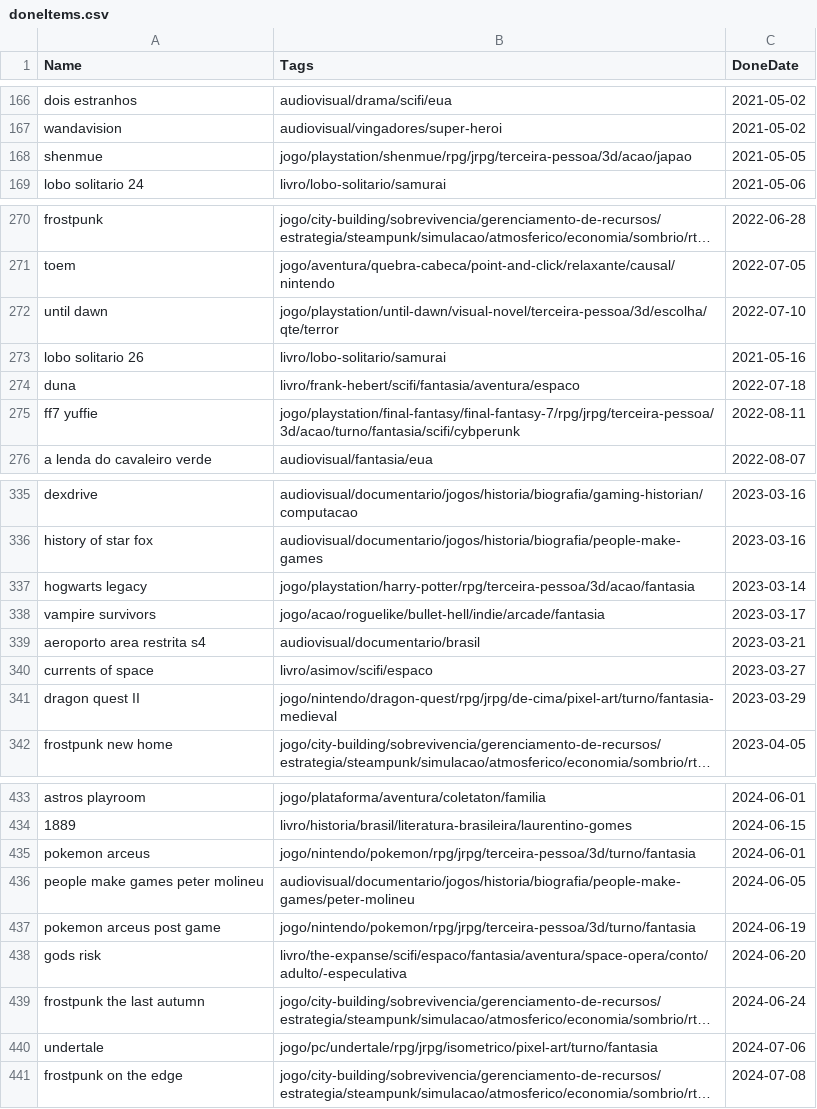
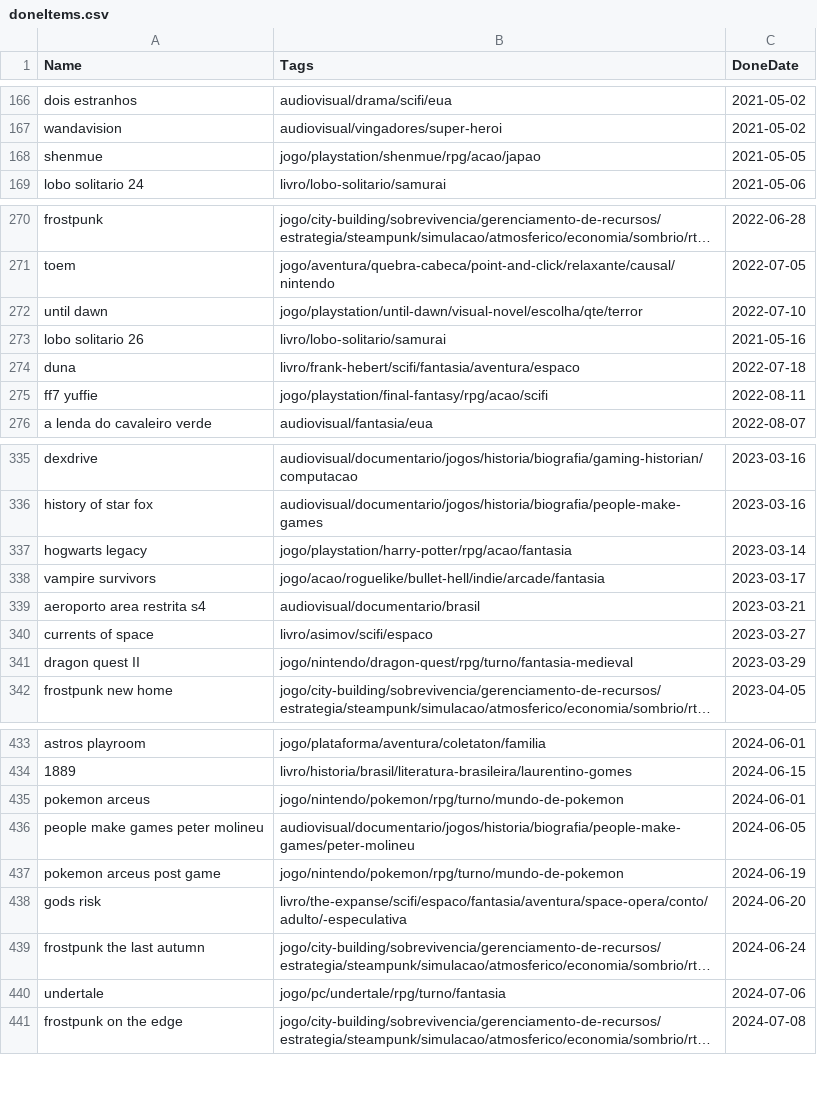
Before and after one commit to matheusmco/EntertainmentChooser, a CSV file: items/doneItems.csv, drawn as a sheet; only a part is shown, gaps mark what is left out; long unchanged cells end in …; the diff covers the shown part only; the diff names each change by its address in the sheet, - before the commit and + after, or states it on an @@ line.

```diff
--- a/items/doneItems.csv
+++ b/items/doneItems.csv
-B168 (Tags): jogo/playstation/shenmue/rpg/jrpg/terceira-pessoa/3d/acao/japao
+B168 (Tags): jogo/playstation/shenmue/rpg/acao/japao
-B272 (Tags): jogo/playstation/until-dawn/visual-novel/terceira-pessoa/3d/escolha/qte/terror
+B272 (Tags): jogo/playstation/until-dawn/visual-novel/escolha/qte/terror
-B275 (Tags): jogo/playstation/final-fantasy/final-fantasy-7/rpg/jrpg/terceira-pessoa/3d/acao/turno/fantasia/scifi/cybperunk
+B275 (Tags): jogo/playstation/final-fantasy/rpg/acao/scifi
-B337 (Tags): jogo/playstation/harry-potter/rpg/terceira-pessoa/3d/acao/fantasia
+B337 (Tags): jogo/playstation/harry-potter/rpg/acao/fantasia
-B341 (Tags): jogo/nintendo/dragon-quest/rpg/jrpg/de-cima/pixel-art/turno/fantasia-medieval
+B341 (Tags): jogo/nintendo/dragon-quest/rpg/turno/fantasia-medieval
-B435 (Tags): jogo/nintendo/pokemon/rpg/jrpg/terceira-pessoa/3d/turno/fantasia
+B435 (Tags): jogo/nintendo/pokemon/rpg/turno/mundo-de-pokemon
-B437 (Tags): jogo/nintendo/pokemon/rpg/jrpg/terceira-pessoa/3d/turno/fantasia
+B437 (Tags): jogo/nintendo/pokemon/rpg/turno/mundo-de-pokemon
-B440 (Tags): jogo/pc/undertale/rpg/jrpg/isometrico/pixel-art/turno/fantasia
+B440 (Tags): jogo/pc/undertale/rpg/turno/fantasia
```
Also changed, not shown: 42 edited cells elsewhere in this file, items/backlogItems.csv, 1 other file.
